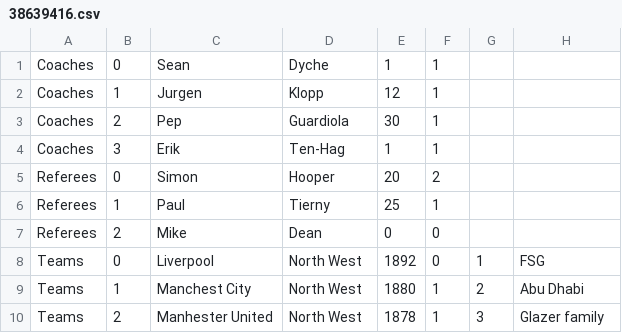
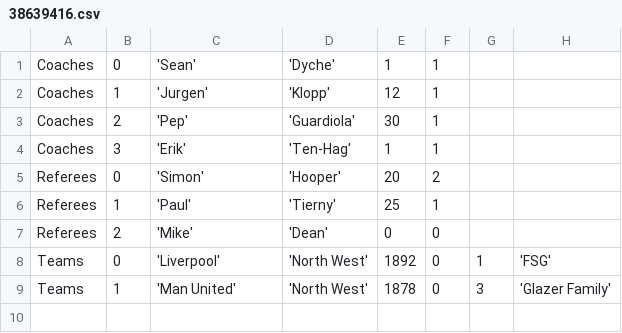
Before and after one commit to JosephAJJames/201cw, a CSV file: src/38639416.csv, drawn as a sheet.

```diff
--- a/src/38639416.csv
+++ b/src/38639416.csv
@@ -1,10 +1,9 @@
-Coaches, 0, Sean, Dyche, 1, 1
-Coaches, 1, Jurgen, Klopp, 12, 1
-Coaches, 2, Pep, Guardiola, 30, 1
-Coaches, 3, Erik, Ten-Hag, 1, 1
-Referees, 0, Simon, Hooper, 20, 2
-Referees, 1, Paul, Tierny, 25, 1
-Referees, 2, Mike, Dean, 0, 0
-Teams, 0, Liverpool, North West, 1892, 0, 1, FSG
-Teams, 1, Manchest City, North West, 1880, 1 , 2, Abu Dhabi
-Teams, 2, Manhester United, North West, 1878, 1, 3, Glazer family
+Coaches, 0, 'Sean', 'Dyche', 1, 1
+Coaches, 1, 'Jurgen', 'Klopp', 12, 1
+Coaches, 2, 'Pep', 'Guardiola', 30, 1
+Coaches, 3, 'Erik', 'Ten-Hag', 1, 1
+Referees, 0, 'Simon', 'Hooper', 20, 2
+Referees, 1, 'Paul', 'Tierny', 25, 1
+Referees, 2, 'Mike', 'Dean', 0, 0
+Teams, 0, 'Liverpool', 'North West', 1892, 0, 1, 'FSG'
+Teams, 1, 'Man United', 'North West', 1878, 0, 3, 'Glazer Family'
```
Also changed, not shown: 1 other file.
